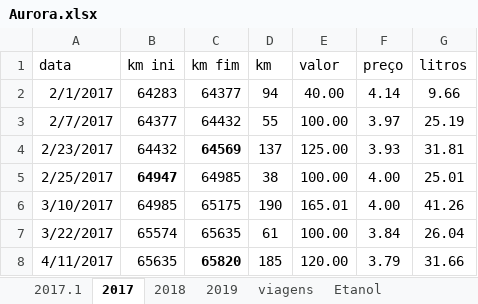
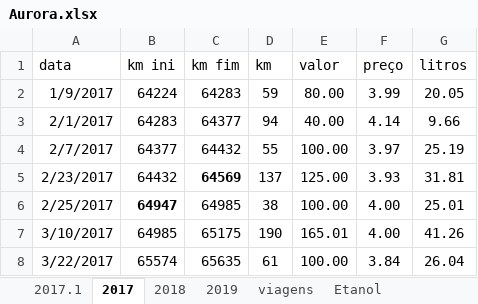
Before and after one commit to mjnlima/dadosGD, an Excel workbook: Aurora.xlsx, sheet 2017, drawn as a sheet; only a part is shown; the shorter side is filled out with more unchanged rows; values as stored, in another font and other column widths than the file's, no borders; table styles not drawn; the diff names each change by its address in the sheet, - before the commit and + after, or states it on an @@ line.

Commit message:
commit fresco

```diff
--- a/Aurora.xlsx (sheet 2017)
+++ b/Aurora.xlsx (sheet 2017)
+row 2: 1/9/2017 | 64224 | 64283 | 59 | 80.00 | 3.99 | 20.05
```
